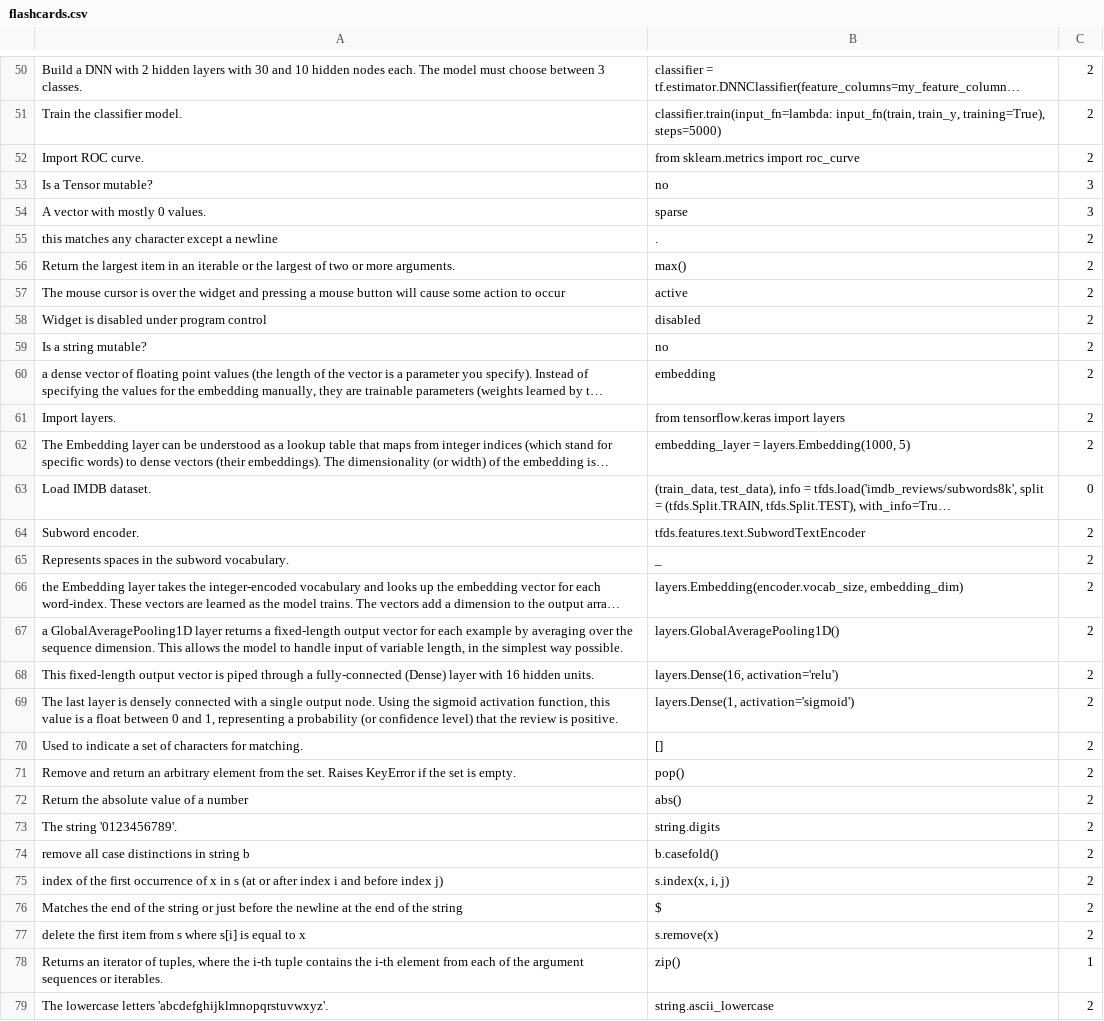
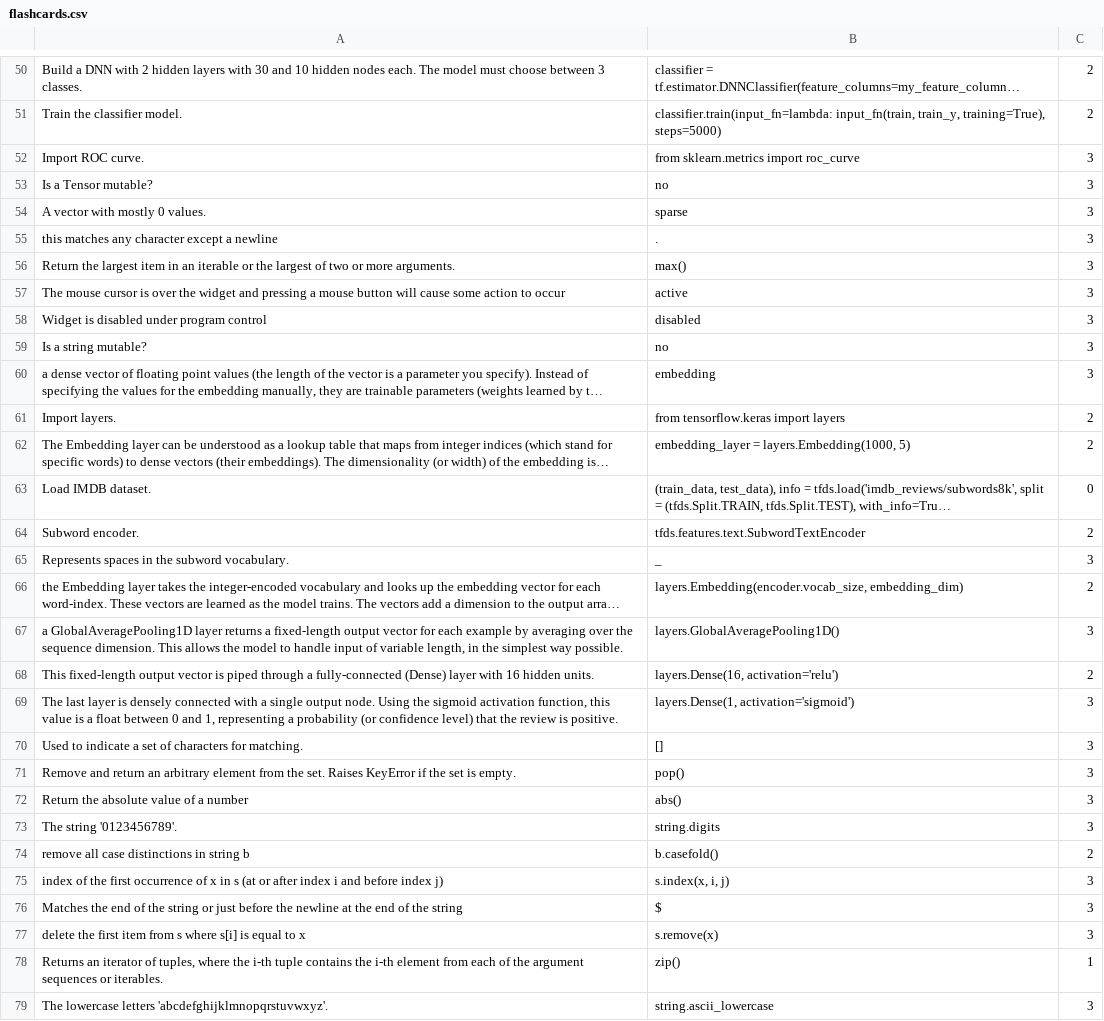
Before and after one commit to Elbereth-Elentari/Learning_machine, a CSV file: flashcards.csv, drawn as a sheet; only a part is shown, gaps mark what is left out; long unchanged cells end in …; the diff covers the shown part only; the diff names each change by its address in the sheet, - before the commit and + after, or states it on an @@ line.

```diff
--- a/flashcards.csv
+++ b/flashcards.csv
-C52: 2
+C52: 3
-C55:C60: 2
+C55:C60: 3
-C65: 2
+C65: 3
-C67: 2
+C67: 3
-C69:C73: 2
+C69:C73: 3
-C75:C77: 2
+C75:C77: 3
-C79: 2
+C79: 3
```
Also changed, not shown: 12 edited cells elsewhere in this file, 1 other file.
